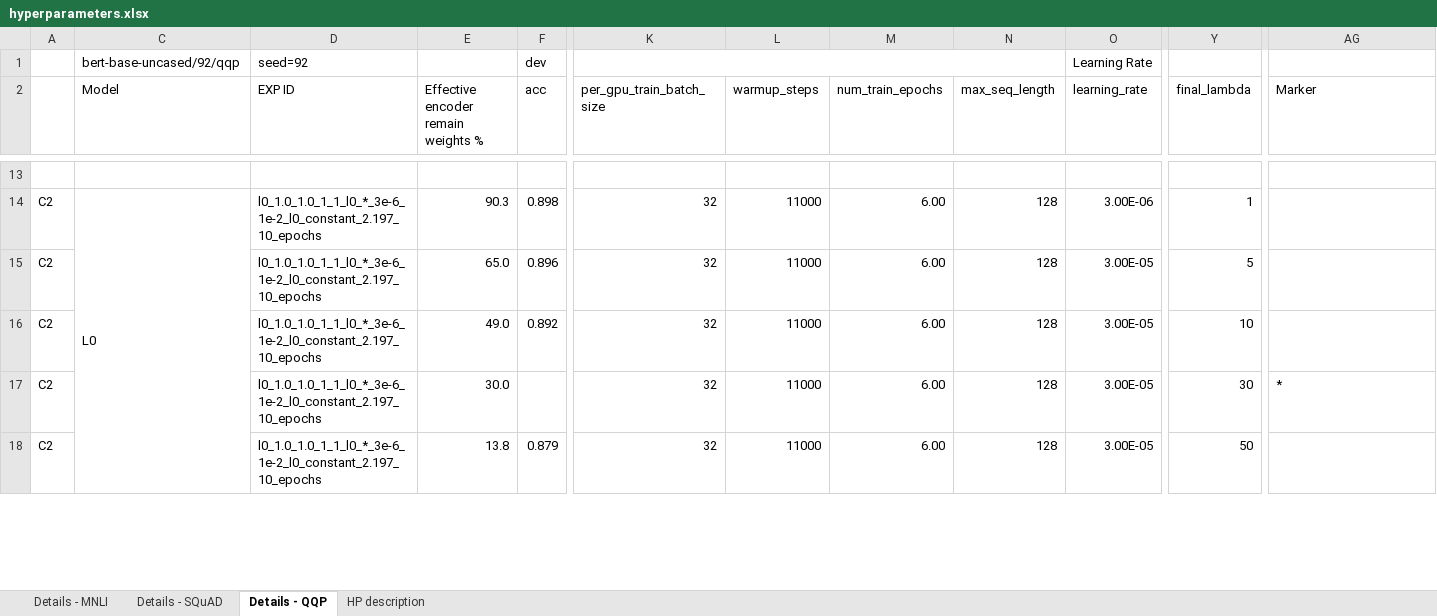
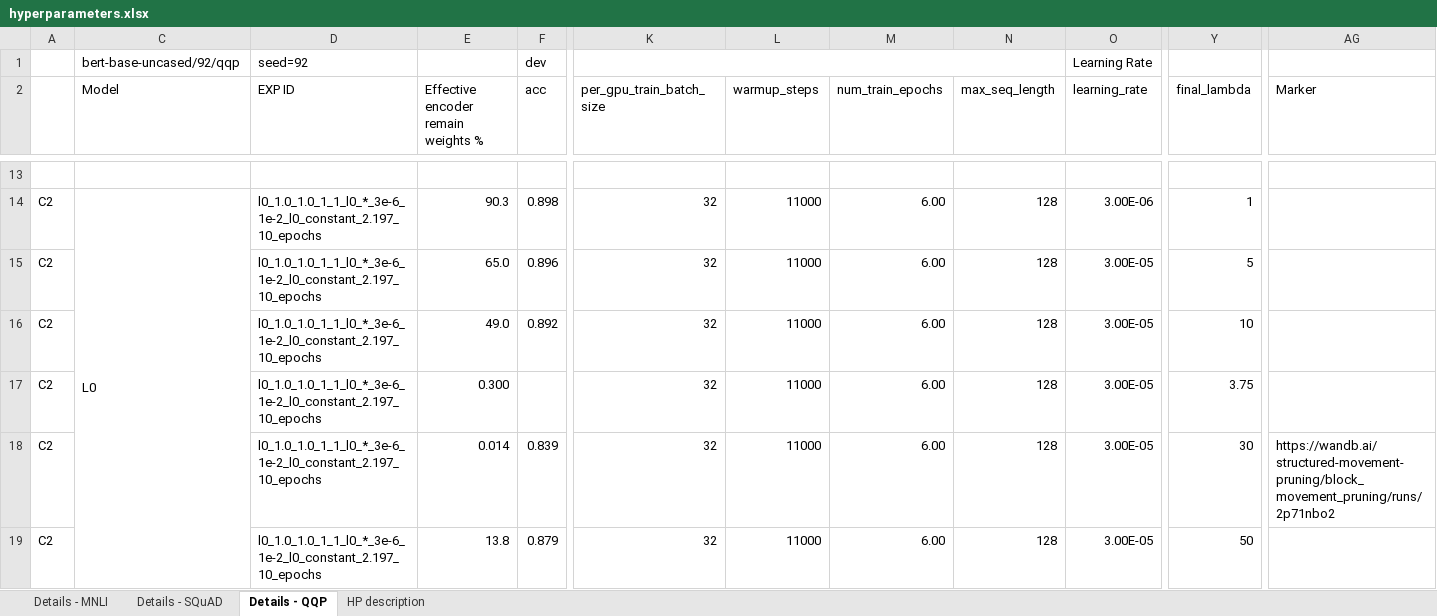
Before and after one commit to LukasHedegaard/block-spa-experiments, an Excel workbook: hparams/hyperparameters.xlsx, sheet Details - QQP, drawn as a sheet; only a part is shown, gaps mark what is left out; values as stored, in another font and other column widths than the file's, no cell formats; addresses are those after the commit; rows hold the shown columns only; the diff covers the shown part only; the diff names each change by its address in the sheet, - before the commit and + after, or states it on an @@ line.

```diff
--- a/hparams/hyperparameters.xlsx (sheet Details - QQP)
+++ b/hparams/hyperparameters.xlsx (sheet Details - QQP)
+row 17: C2 |  | l0_1.0_1.0_1_1_l0_*_3e-6_1e-2_l0_constant_2.197_10_epochs | 0.300 |  | 32 | 11000 | 6.00 | 128 | 3.00E-05 | 3.75
-E18: 30.0
+E18: 0.014
-F18 (acc): (empty)
+F18 (acc): 0.839
-AG18 (Marker): *
+AG18 (Marker): https://wandb.ai/structured-movement-pruning/block_movement_pruning/runs/2p71nbo2
```
Also changed, not shown: 5 added rows and 15 edited cells elsewhere in this sheet, sheet Details - MNLI, cell formats, hidden cells, 2 other files.
